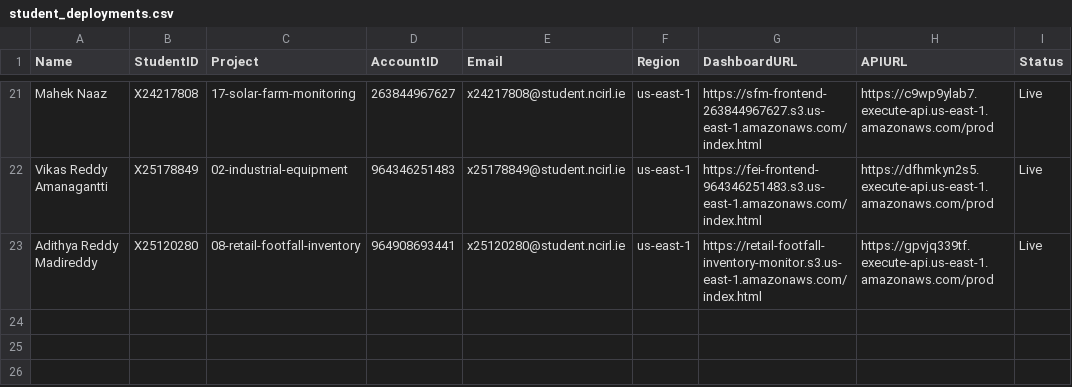
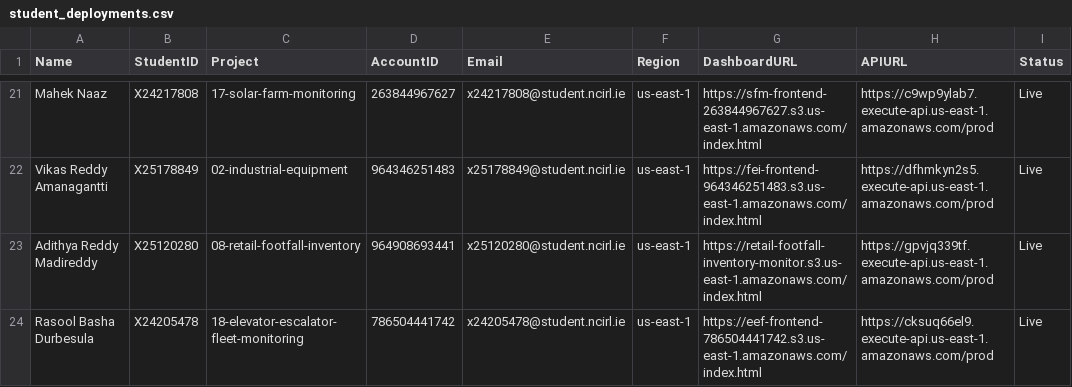
Before and after one commit to valletivarish/FEC_version_2, a CSV file: student_deployments.csv, drawn as a sheet; only a part is shown, gaps mark what is left out; the diff names each change by its address in the sheet, - before the commit and + after, or states it on an @@ line.

Commit message:
Deploy project 18 (elevator-escalator) for Rasool Basha Durbesula (X24205478, Group A)
Live to his own Learner Lab account 786504441742 via the shared Terraform module in an isolated
eef workspace (plan: 24 to add, 0 to change, 0 to destroy; switched back to default). Fog pinned to
us-east-1a. Verified end to end in a real browser (checked the figure myself): both towers streaming
all five signals on native meters, alert banner firing on tower-B (ride-quality + overload), five
trend charts populated, health strip all green, console + CORS clean; no AI-tells (badge + hazard
stripe removed pre-deploy). CLAUDE.md guardrail/table/attribution/status + CSV row added; live figure captured.

```diff
--- a/student_deployments.csv
+++ b/student_deployments.csv
+row 24: Rasool Basha Durbesula | X24205478 | 18-elevator-escalator-fleet-monitoring | 786504441742 | x24205478@student.ncirl.ie | us-east-1 | https://eef-frontend-786504441742.s3.us-east-1.amazonaws.com/index.html | https://cksuq66el9.execute-api.us-east-1.amazonaws.com/prod | Live
```
Also changed, not shown: 2 other files.
